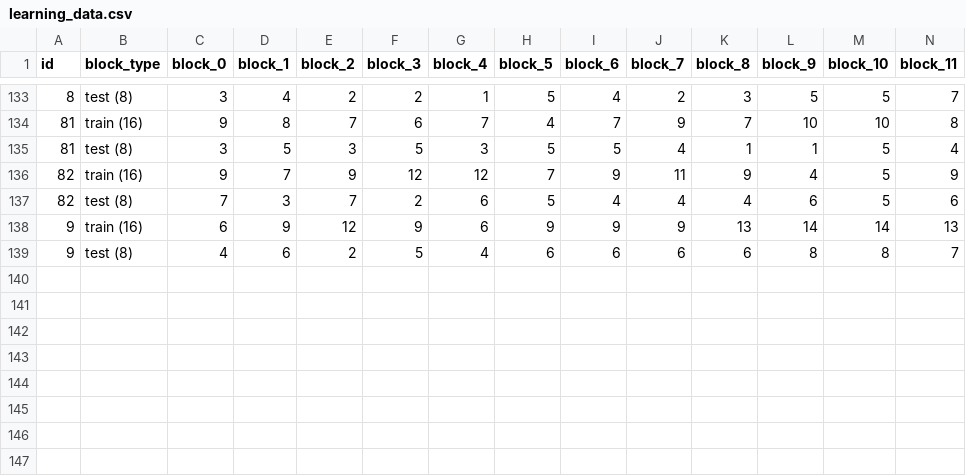
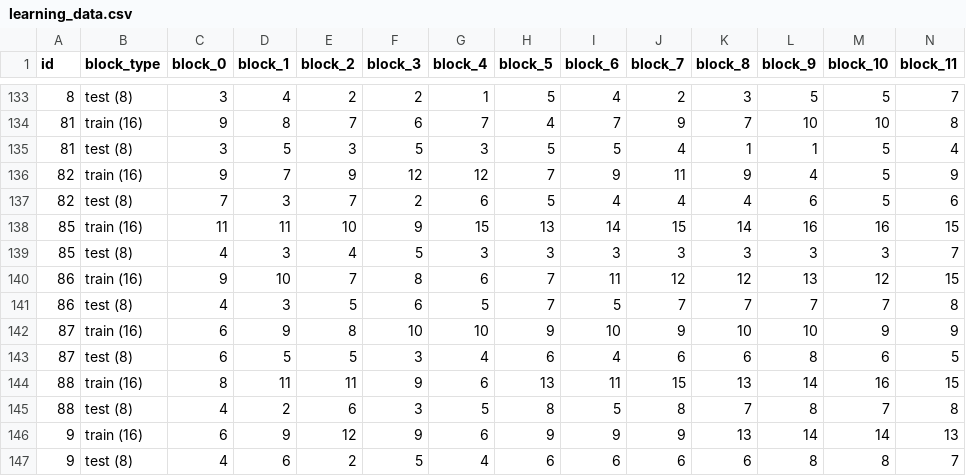
Before and after one commit to MetaD/hierarchyLearning, a CSV file: learning_data.csv, drawn as a sheet; only a part is shown, gaps mark what is left out; rows hold the shown columns only; the diff names each change by its address in the sheet, - before the commit and + after, or states it on an @@ line.

Commit message:
new data 8/1/2017

```diff
--- a/learning_data.csv
+++ b/learning_data.csv
+row 138: 85 | train (16) | 11 | 11 | 10 | 9 | 15 | 13 | 14 | 15 | 14 | 16 | 16 | 15
+row 139: 85 | test (8) | 4 | 3 | 4 | 5 | 3 | 3 | 3 | 3 | 3 | 3 | 3 | 7
+row 140: 86 | train (16) | 9 | 10 | 7 | 8 | 6 | 7 | 11 | 12 | 12 | 13 | 12 | 15
+row 141: 86 | test (8) | 4 | 3 | 5 | 6 | 5 | 7 | 5 | 7 | 7 | 7 | 7 | 8
+row 142: 87 | train (16) | 6 | 9 | 8 | 10 | 10 | 9 | 10 | 9 | 10 | 10 | 9 | 9
+row 143: 87 | test (8) | 6 | 5 | 5 | 3 | 4 | 6 | 4 | 6 | 6 | 8 | 6 | 5
+row 144: 88 | train (16) | 8 | 11 | 11 | 9 | 6 | 13 | 11 | 15 | 13 | 14 | 16 | 15
+row 145: 88 | test (8) | 4 | 2 | 6 | 3 | 5 | 8 | 5 | 8 | 7 | 8 | 7 | 8
```
Also changed, not shown: 4 other files.
